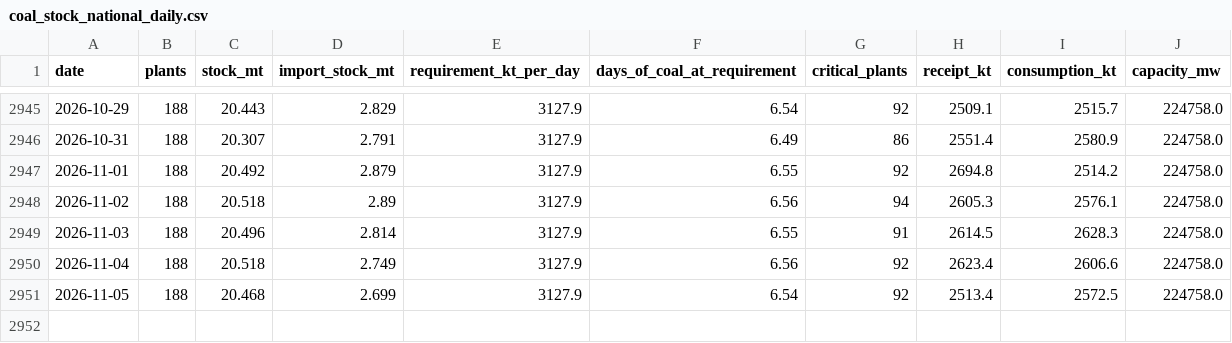
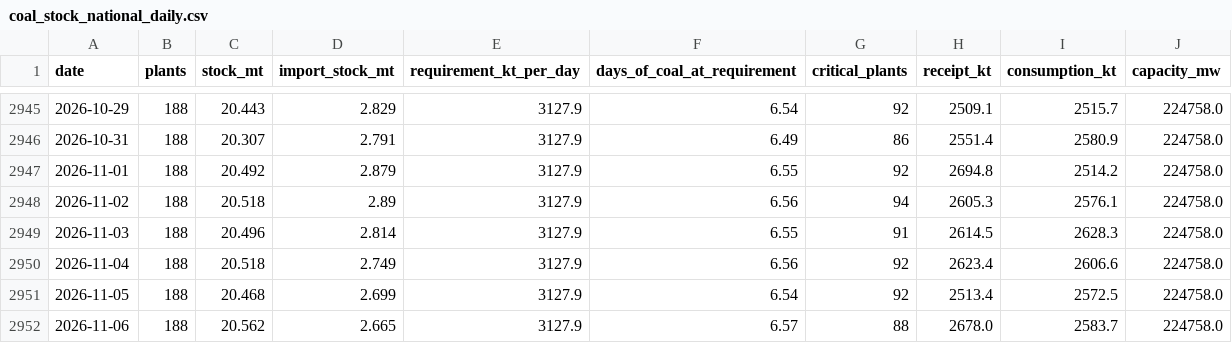
Before and after one commit to reclaimchennai/power-map-india, a CSV file: data/latest/coal_stock_national_daily.csv, drawn as a sheet; only a part is shown, gaps mark what is left out.

```diff
--- a/data/latest/coal_stock_national_daily.csv
+++ b/data/latest/coal_stock_national_daily.csv
@@ -2951 +2951,2 @@ date,plants,stock_mt,import_stock_mt,requirement_kt_per_day,days_of_coal_at_requ
 2026-11-05,188,20.468,2.699,3127.9,6.54,92,2513.4,2572.5,224758.0
+2026-11-06,188,20.562,2.665,3127.9,6.57,88,2678.0,2583.7,224758.0
```
Also changed, not shown: data/latest/coal_production_daily.csv, data/latest/coal_rakes_daily.csv, 1 other file.
